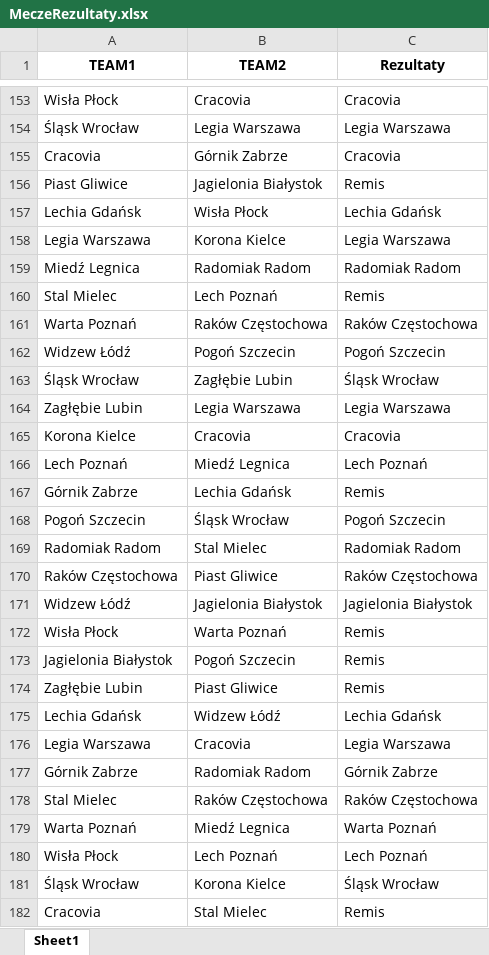
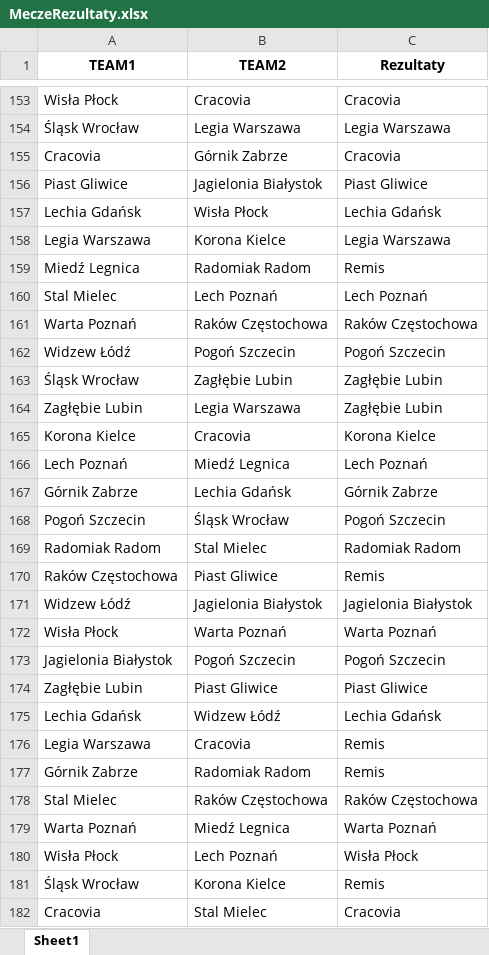
Before and after one commit to Szakuri/projekt_na_studia, an Excel workbook: MeczeRezultaty.xlsx, sheet Sheet1, drawn as a sheet; only a part is shown, gaps mark what is left out; values as stored, in another font and other column widths than the file's, no borders; the diff covers the shown part only; the diff names each change by its address in the sheet, - before the commit and + after, or states it on an @@ line.

```diff
--- a/MeczeRezultaty.xlsx (sheet Sheet1)
+++ b/MeczeRezultaty.xlsx (sheet Sheet1)
-C156 (Rezultaty): Remis
+C156 (Rezultaty): Piast Gliwice
-C159 (Rezultaty): Radomiak Radom
+C159 (Rezultaty): Remis
-C160 (Rezultaty): Remis
+C160 (Rezultaty): Lech Poznań
-C163 (Rezultaty): Śląsk Wrocław
+C163 (Rezultaty): Zagłębie Lubin
-C164 (Rezultaty): Legia Warszawa
+C164 (Rezultaty): Zagłębie Lubin
-C165 (Rezultaty): Cracovia
+C165 (Rezultaty): Korona Kielce
-C167 (Rezultaty): Remis
+C167 (Rezultaty): Górnik Zabrze
-C170 (Rezultaty): Raków Częstochowa
+C170 (Rezultaty): Remis
-C172 (Rezultaty): Remis
+C172 (Rezultaty): Warta Poznań
-C173 (Rezultaty): Remis
+C173 (Rezultaty): Pogoń Szczecin
-C174 (Rezultaty): Remis
+C174 (Rezultaty): Piast Gliwice
-C176 (Rezultaty): Legia Warszawa
+C176 (Rezultaty): Remis
-C177 (Rezultaty): Górnik Zabrze
+C177 (Rezultaty): Remis
-C180 (Rezultaty): Lech Poznań
+C180 (Rezultaty): Wisła Płock
-C181 (Rezultaty): Śląsk Wrocław
+C181 (Rezultaty): Remis
-C182 (Rezultaty): Remis
+C182 (Rezultaty): Cracovia
```
Also changed, not shown: 131 edited cells elsewhere in this sheet, rezultaty.xlsx, 2 other files.
